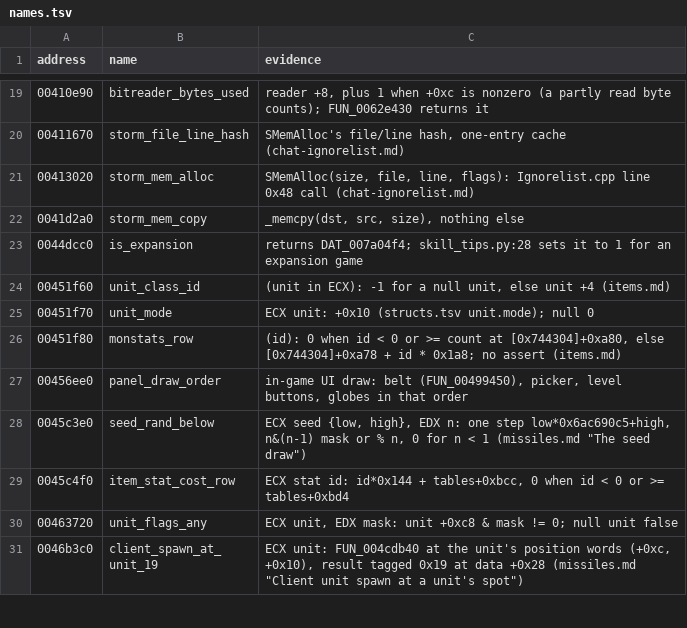
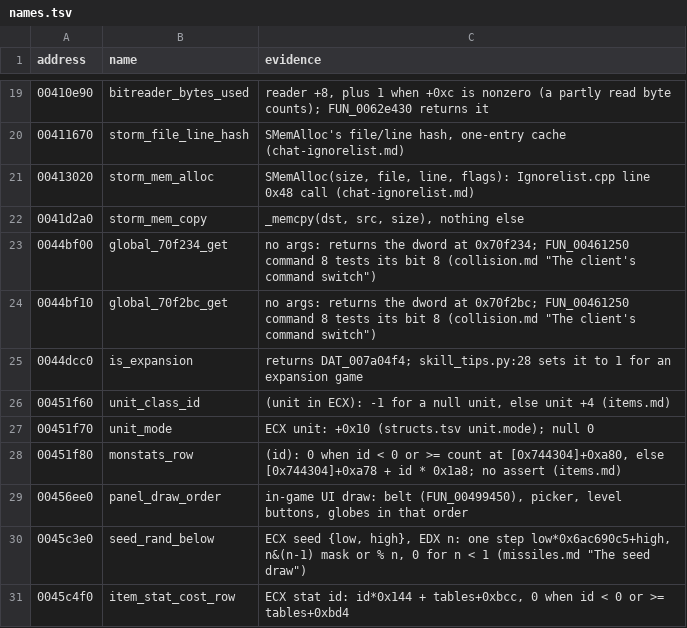
Before and after one commit to psi29a/d2decomped, a TSV file: docs/research/re/names.tsv, drawn as a sheet; only a part is shown, gaps mark what is left out; the shorter side is filled out with more unchanged rows; the diff names each change by its address in the sheet, - before the commit and + after, or states it on an @@ line.

Commit message:
Trace FUN_0044bf00 / FUN_0044bf10: two global getters in the death command (cited)

```diff
--- a/docs/research/re/names.tsv
+++ b/docs/research/re/names.tsv
+row 23: 0044bf00 | global_70f234_get | no args: returns the dword at 0x70f234; FUN_00461250 command 8 tests its bit 8 (collision.md "The client's command switch")
+row 24: 0044bf10 | global_70f2bc_get | no args: returns the dword at 0x70f2bc; FUN_00461250 command 8 tests its bit 8 (collision.md "The client's command switch")
```
Also changed, not shown: 1 other file.
